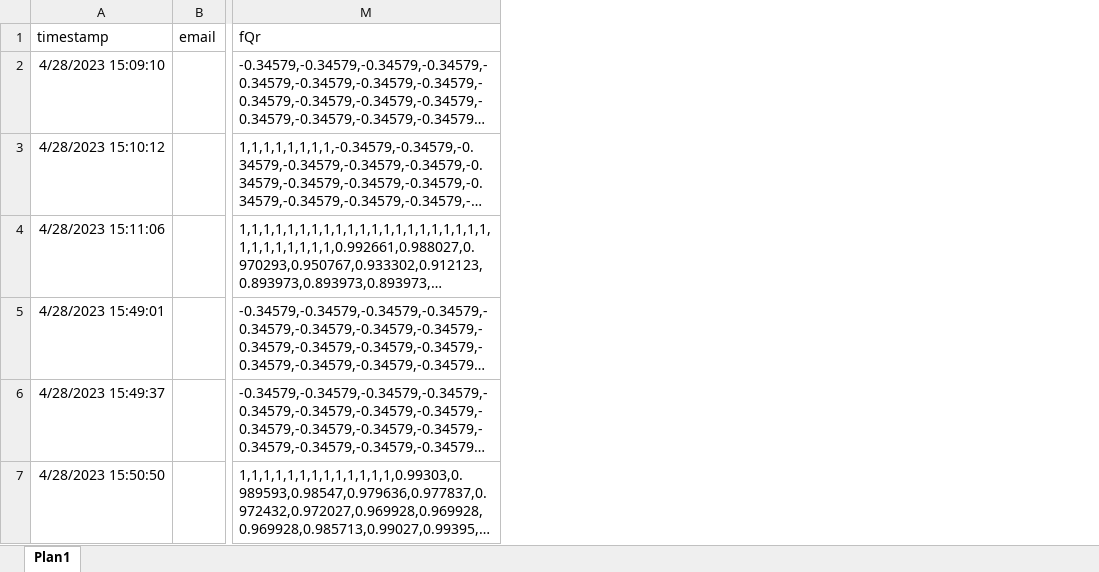
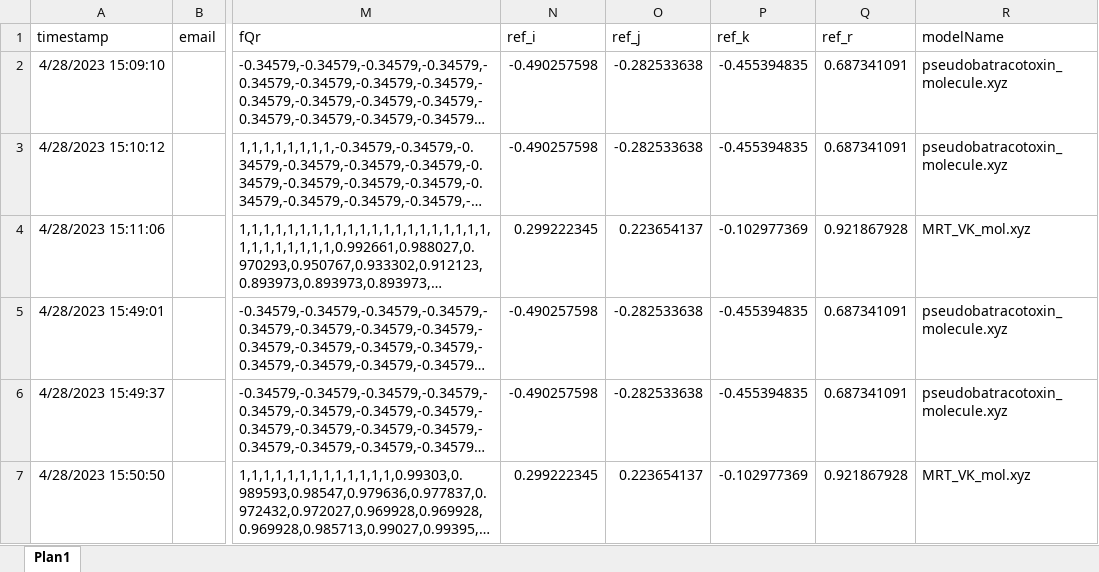
Before and after one commit to rodrigocns/octave, an Excel workbook: iRT gsheets.xlsx, sheet Plan1, drawn as a sheet; only a part is shown, gaps mark what is left out; long unchanged cells end in …; values as stored, in another font and other column widths than the file's, no borders; the diff names each change by its address in the sheet, - before the commit and + after, or states it on an @@ line.

Commit message:
Add data to sheets
Add missing values of model name and reference quaternions

```diff
--- a/iRT gsheets.xlsx (sheet Plan1)
+++ b/iRT gsheets.xlsx (sheet Plan1)
+column N (ref_i), rows 2-7: -0.490257598 | -0.490257598 | 0.299222345 | -0.490257598 | -0.490257598 | 0.299222345
+column O (ref_j), rows 2-7: -0.282533638 | -0.282533638 | 0.223654137 | -0.282533638 | -0.282533638 | 0.223654137
+column P (ref_k), rows 2-7: -0.455394835 | -0.455394835 | -0.102977369 | -0.455394835 | -0.455394835 | -0.102977369
+column Q (ref_r), rows 2-7: 0.687341091 | 0.687341091 | 0.921867928 | 0.687341091 | 0.687341091 | 0.921867928
+column R (modelName), rows 2-7: pseudobatracotoxin_molecule.xyz | pseudobatracotoxin_molecule.xyz | MRT_VK_mol.xyz | pseudobatracotoxin_molecule.xyz | pseudobatracotoxin_molecule.xyz | MRT_VK_mol.xyz
```
Also changed, not shown: iRT_data.xlsx.
